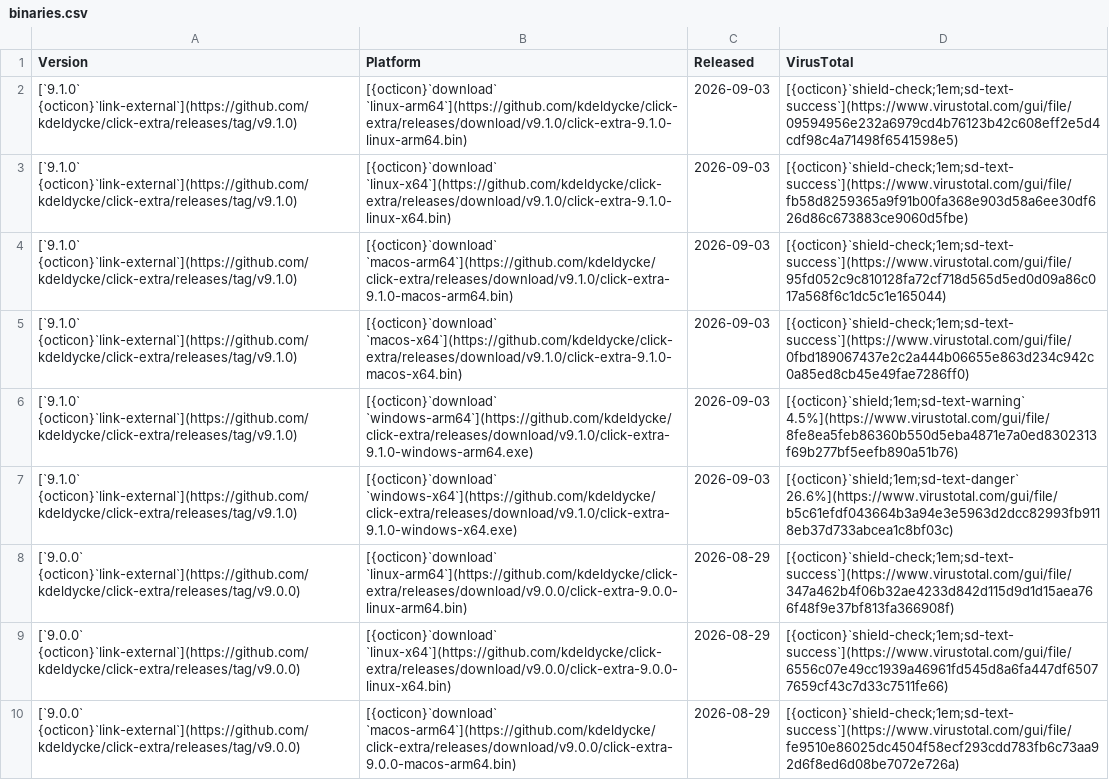
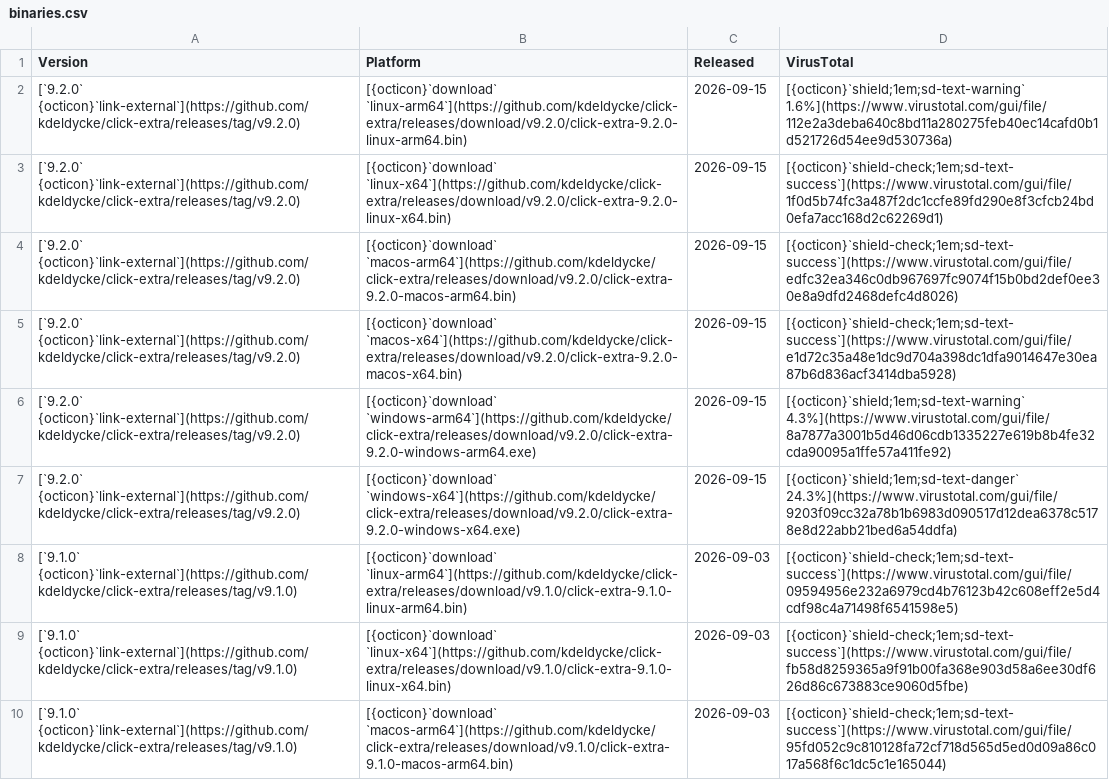
Before and after one commit to kdeldycke/click-extra, a CSV file: docs/assets/binaries.csv, drawn as a sheet; only a part is shown; the shorter side is filled out with more unchanged rows.

```diff
--- a/docs/assets/binaries.csv
+++ b/docs/assets/binaries.csv
@@ -1,2 +1,8 @@
 Version,Platform,Released,VirusTotal
+[`9.2.0` {octicon}`link-external`](https://github.com/kdeldycke/click-extra/releases/tag/v9.2.0),[{octicon}`download` `linux-arm64`](https://github.com/kdeldycke/click-extra/releases/download/v9.2.0/click-extra-9.2.0-linux-arm64.bin),2026-09-15,[{octicon}`shield;1em;sd-text-warning` 1.6%](https://www.virustotal.com/gui/file/112e2a3deba640c8bd11a280275feb40ec14cafd0b1d521726d54ee9d530736a)
+[`9.2.0` {octicon}`link-external`](https://github.com/kdeldycke/click-extra/releases/tag/v9.2.0),[{octicon}`download` `linux-x64`](https://github.com/kdeldycke/click-extra/releases/download/v9.2.0/click-extra-9.2.0-linux-x64.bin),2026-09-15,[{octicon}`shield-check;1em;sd-text-success`](https://www.virustotal.com/gui/file/1f0d5b74fc3a487f2dc1ccfe89fd290e8f3cfcb24bd0efa7acc168d2c62269d1)
+[`9.2.0` {octicon}`link-external`](https://github.com/kdeldycke/click-extra/releases/tag/v9.2.0),[{octicon}`download` `macos-arm64`](https://github.com/kdeldycke/click-extra/releases/download/v9.2.0/click-extra-9.2.0-macos-arm64.bin),2026-09-15,[{octicon}`shield-check;1em;sd-text-success`](https://www.virustotal.com/gui/file/edfc32ea346c0db967697fc9074f15b0bd2def0ee30e8a9dfd2468defc4d8026)
+[`9.2.0` {octicon}`link-external`](https://github.com/kdeldycke/click-extra/releases/tag/v9.2.0),[{octicon}`download` `macos-x64`](https://github.com/kdeldycke/click-extra/releases/download/v9.2.0/click-extra-9.2.0-macos-x64.bin),2026-09-15,[{octicon}`shield-check;1em;sd-text-success`](https://www.virustotal.com/gui/file/e1d72c35a48e1dc9d704a398dc1dfa9014647e30ea87b6d836acf3414dba5928)
+[`9.2.0` {octicon}`link-external`](https://github.com/kdeldycke/click-extra/releases/tag/v9.2.0),[{octicon}`download` `windows-arm64`](https://github.com/kdeldycke/click-extra/releases/download/v9.2.0/click-extra-9.2.0-windows-arm64.exe),2026-09-15,[{octicon}`shield;1em;sd-text-warning` 4.3%](https://www.virustotal.com/gui/file/8a7877a3001b5d46d06cdb1335227e619b8b4fe32cda90095a1ffe57a411fe92)
+[`9.2.0` {octicon}`link-external`](https://github.com/kdeldycke/click-extra/releases/tag/v9.2.0),[{octicon}`download` `windows-x64`](https://github.com/kdeldycke/click-extra/releases/download/v9.2.0/click-extra-9.2.0-windows-x64.exe),2026-09-15,[{octicon}`shield;1em;sd-text-danger` 24.3%](https://www.virustotal.com/gui/file/9203f09cc32a78b1b6983d090517d12dea6378c5178e8d22abb21bed6a54ddfa)
 [`9.1.0` {octicon}`link-external`](https://github.com/kdeldycke/click-extra/releases/tag/v9.1.0),[{octicon}`download` `linux-arm64`](https://github.com/kdeldycke/click-extra/releases/download/v9.1.0/click-extra-9.1.0-linux-arm64.bin),2026-09-03,[{octicon}`shield-check;1em;sd-text-success`](https://www.virustotal.com/gui/file/09594956e232a6979cd4b76123b42c608eff2e5d4cdf98c4a71498f6541598e5)
```
Also changed, not shown: docs/assets/virustotal-scans.csv, 1 other file.
